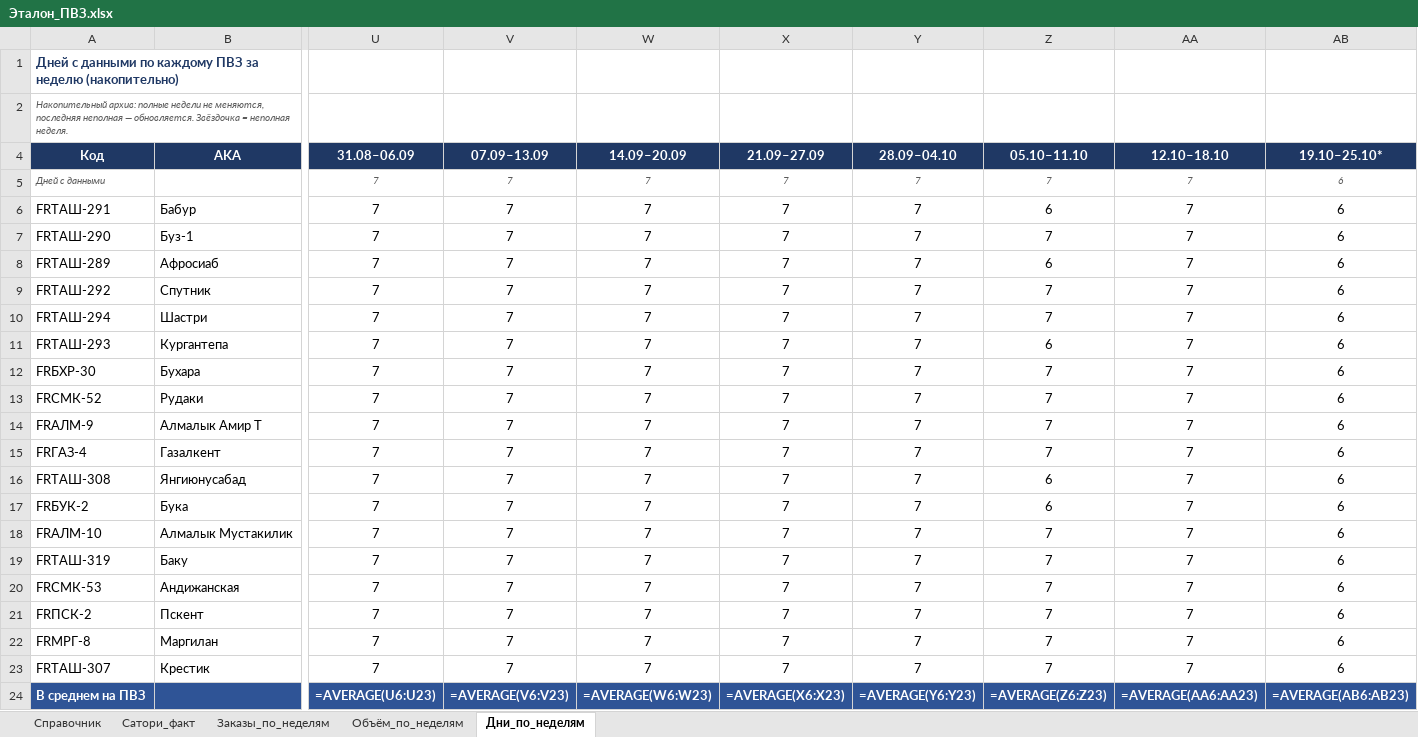
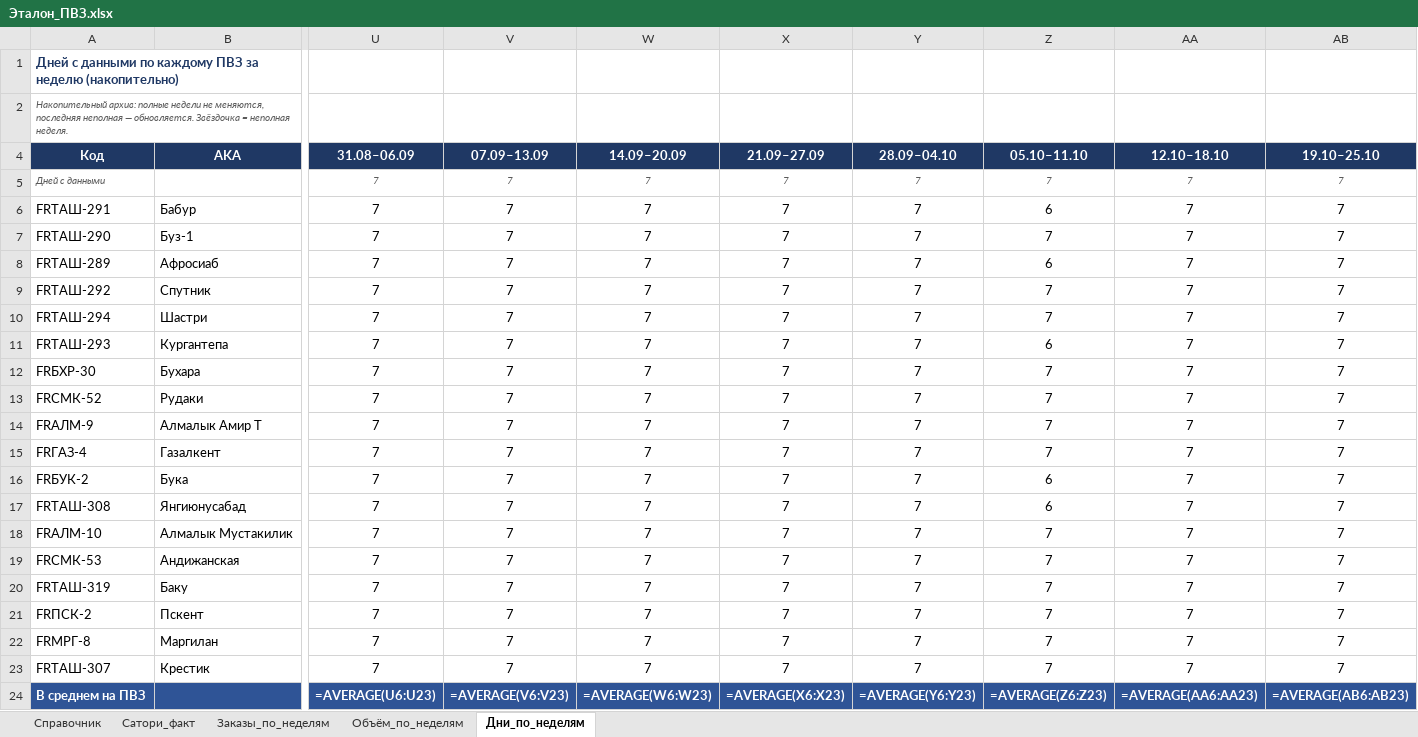
Before and after one commit to MyDarling1/Project-X, an Excel workbook: Эталон_ПВЗ.xlsx, sheet Дни_по_неделям, drawn as a sheet; only a part is shown, gaps mark what is left out; values as stored, in another font and other column widths than the file's, no borders; formulas without a stored value are shown as written; removed rows and columns are numbered as before the commit, all else as after; rows hold the shown columns only; the diff names each change by its address in the sheet, - before the commit and + after, or states it on an @@ line.

```diff
--- a/Эталон_ПВЗ.xlsx (sheet Дни_по_неделям)
+++ b/Эталон_ПВЗ.xlsx (sheet Дни_по_неделям)
-AB4: 19.10–25.10*
+AB4: 19.10–25.10
-AB5:AB15 (19.10–25.10): 6
+AB5:AB15 (19.10–25.10): 7
-row 16: FRТАШ-308 | Янгиюнусабад | 7 | 7 | 7 | 7 | 7 | 6 | 7 | 6
-AB16 (19.10–25.10): 6
+AB16 (19.10–25.10): 7
+row 17: FRТАШ-308 | Янгиюнусабад | 7 | 7 | 7 | 7 | 7 | 6 | 7 | 7
-AB18 (19.10–25.10): 6
+AB18 (19.10–25.10): 7
-row 19: FRТАШ-319 | Баку | 7 | 7 | 7 | 7 | 7 | 7 | 7 | 6
-AB19 (19.10–25.10): 6
+AB19 (19.10–25.10): 7
+row 20: FRТАШ-319 | Баку | 7 | 7 | 7 | 7 | 7 | 7 | 7 | 7
-AB21:AB23 (19.10–25.10): 6
+AB21:AB23 (19.10–25.10): 7
```
Also changed, not shown: sheet Заказы_по_неделям, sheet Объём_по_неделям, 1 other file.
